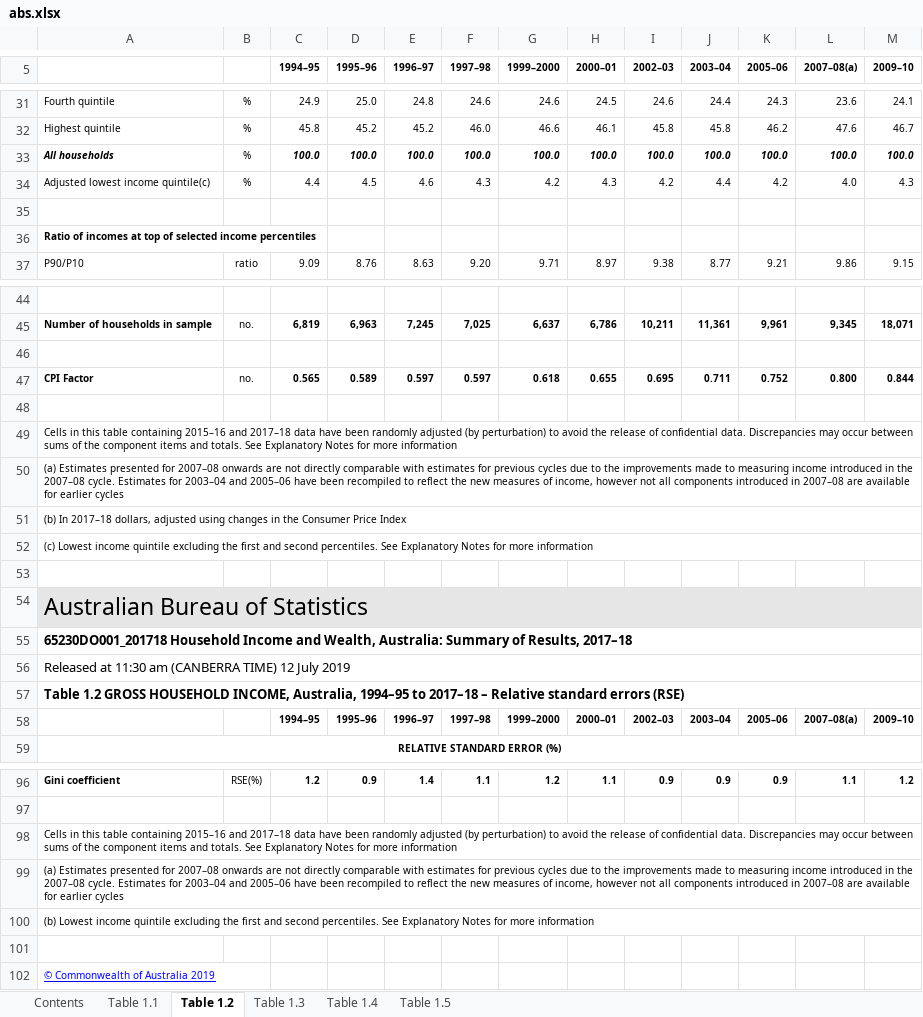
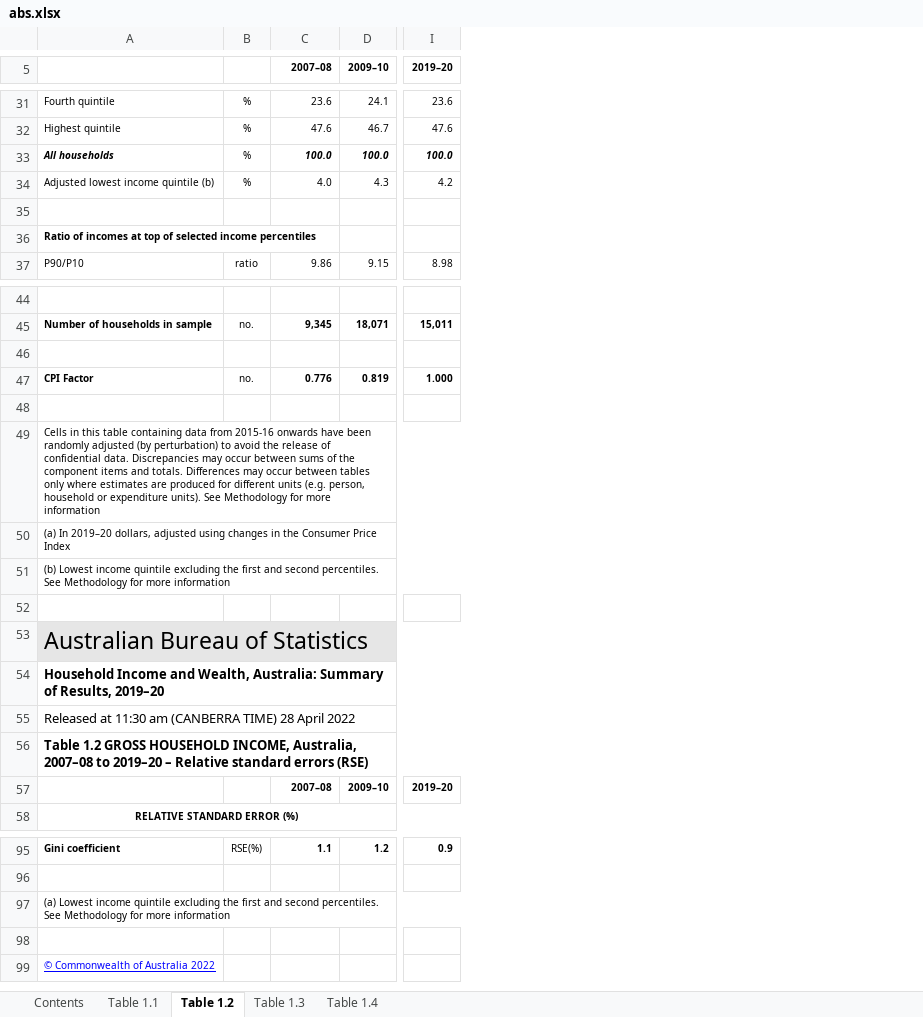
Before and after one commit to fsolt/swiid, an Excel workbook: data-raw/abs.xlsx, sheet Table 1.2, drawn as a sheet; only a part is shown, gaps mark what is left out; values as stored, in another font and other column widths than the file's, no borders; charts and pictures not drawn; removed rows and columns are numbered as before the commit, all else as after; rows hold the shown columns only; the diff covers the shown part only; the diff names each change by its address in the sheet, - before the commit and + after, or states it on an @@ line.

```diff
--- a/data-raw/abs.xlsx (sheet Table 1.2)
+++ b/data-raw/abs.xlsx (sheet Table 1.2)
-sheet tab: Table 1.5
-column C (1994–95), rows 31-37: 24.9 | 45.8 | 100.0 | 4.4 |  |  | 9.09; row 45: 6,819; row 58: 1994–95; row 96: 1.2
-column D (1995–96), rows 31-37: 25.0 | 45.2 | 100.0 | 4.5 |  |  | 8.76; row 45: 6,963; row 58: 1995–96; row 96: 0.9
-column E (1996–97), rows 31-37: 24.8 | 45.2 | 100.0 | 4.6 |  |  | 8.63; row 45: 7,245; row 58: 1996–97; row 96: 1.4
-column F (1997–98), rows 31-37: 24.6 | 46.0 | 100.0 | 4.3 |  |  | 9.20; row 45: 7,025; row 58: 1997–98; row 96: 1.1
-column G (1999–2000), rows 31-37: 24.6 | 46.6 | 100.0 | 4.2 |  |  | 9.71; row 45: 6,637; row 58: 1999–2000; row 96: 1.2
-column H (2000–01), rows 31-37: 24.5 | 46.1 | 100.0 | 4.3 |  |  | 8.97; row 45: 6,786; row 58: 2000–01; row 96: 1.1
-column I (2002–03), rows 31-37: 24.6 | 45.8 | 100.0 | 4.2 |  |  | 9.38; row 45: 10,211; row 58: 2002–03; row 96: 0.9
-column J (2003–04), rows 31-37: 24.4 | 45.8 | 100.0 | 4.4 |  |  | 8.77; row 45: 11,361; row 58: 2003–04; row 96: 0.9
-column K (2005–06), rows 31-37: 24.3 | 46.2 | 100.0 | 4.2 |  |  | 9.21; row 45: 9,961; row 58: 2005–06; row 96: 0.9
+column I (2019–20), rows 31-37: 23.6 | 47.6 | 100.0 | 4.2 |  |  | 8.98; row 45: 15,011; row 57: 2019–20; row 95: 0.9
-C5: 2007–08(a)
+C5: 2007–08
-A34: Adjusted lowest income quintile(c)
+A34: Adjusted lowest income quintile (b)
-row 47: CPI Factor | no. | 0.565 | 0.589 | 0.597 | 0.597 | 0.618 | 0.655 | 0.695 | 0.711 | 0.752 | 0.800 | 0.844
+row 47: CPI Factor | no. | 0.776 | 0.819 | 1.000
-A49: …table containing 2015–16 and 2017–18 data have been randomly adjusted (by perturbation) to avoid the release of confidential data. Discrepancies may occur between sums of the component items and totals. See Explanatory Notes for more…
+A49: …table containing data from 2015-16 onwards have been randomly adjusted (by perturbation) to avoid the release of confidential data. Discrepancies may occur between sums of the component items and totals. Differences may occur between tables only where estimates are produced for different units (e.g. person, household or expenditure units). See Methodology for more…
-A50: (a) Estimates presented for 2007–08 onwards are not directly comparable with estimates for previous cycles due to the improvements made to measuring income introduced in the 2007–08 cycle. Estimates for 2003–04 and 2005–06 have been recompiled to reflect the new measures of income, however not all components introduced in 2007–08 are available for earlier cycles
+A50: (a) In 2019–20 dollars, adjusted using changes in the Consumer Price Index
-A51: (b) In 2017–18 dollars, adjusted using changes in the Consumer Price Index
+A51: (b) Lowest income quintile excluding the first and second percentiles. See Methodology for more information
-row 52: (c) Lowest income quintile excluding the first and second percentiles. See Explanatory Notes for more information
-A54: 65230DO001_201718 Household Income and Wealth, Australia: Summary of Results, 2017–18
+A54: Household Income and Wealth, Australia: Summary of Results, 2019–20
-A55: …(CANBERRA TIME) 12 July 2019
+A55: …(CANBERRA TIME) 28 April 2022
-A56: …INCOME, Australia, 1994–95 to 2017–18 – Relative…
+A56: …INCOME, Australia, 2007–08 to 2019–20 – Relative…
-C57 (2007–08): 2007–08(a)
+C57 (2007–08): 2007–08
-A97: Cells in this table containing 2015–16 and 2017–18 data have been randomly adjusted (by perturbation) to avoid the release of confidential data. Discrepancies may occur between sums of the component items and totals. See Explanatory Notes for more…
+A97: (a) Lowest income quintile excluding the first and second percentiles. See Methodology for more…
-row 99: (a) Estimates presented for 2007–08 onwards are not directly comparable with estimates for previous cycles due to the improvements made to measuring income introduced in the 2007–08 cycle. Estimates for 2003–04 and 2005–06 have been recompiled to reflect the new measures of income, however not all components introduced in 2007–08 are available for earlier cycles
-row 100: (b) Lowest income quintile excluding the first and second percentiles. See Explanatory Notes for more information
-A99: © Commonwealth of Australia 2019
+A99: © Commonwealth of Australia 2022
-A102:B102 merged
```
Also changed, not shown: 16 added rows, 16 removed rows and 7 edited cells elsewhere in this sheet, sheet Table 1.3, sheet Table 1.1, sheet Table 1.4, sheet Contents, charts or pictures.
